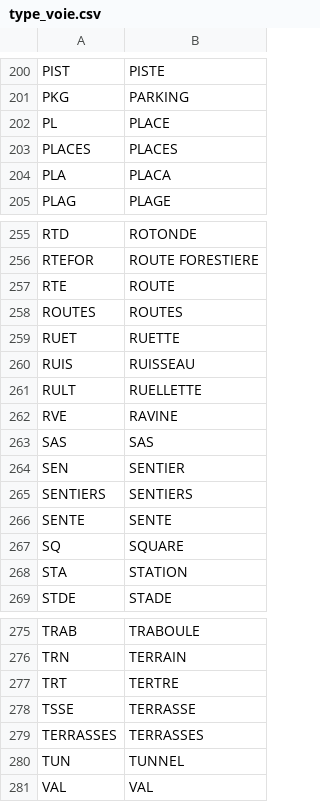
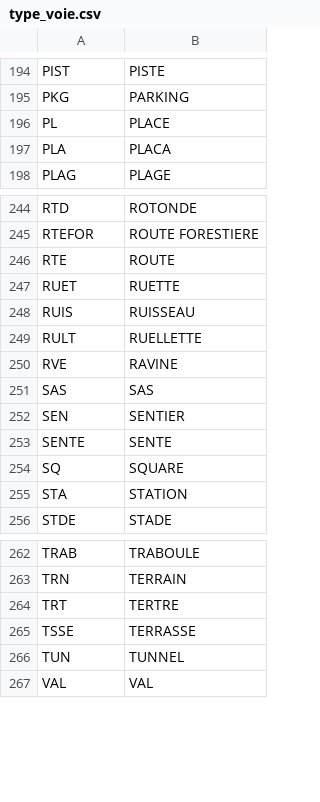
Before and after one commit to InseeFrLab/gaia-decoupage-nom-voie, a CSV file: data/type_voie.csv, drawn as a sheet; only a part is shown, gaps mark what is left out; the diff covers the shown part only; the diff names each change by its address in the sheet, - before the commit and + after, or states it on an @@ line.

```diff
--- a/data/type_voie.csv
+++ b/data/type_voie.csv
-row 203: PLACES | PLACES
-row 258: ROUTES | ROUTES
-row 265: SENTIERS | SENTIERS
-row 279: TERRASSES | TERRASSES
```
Also changed, not shown: 14 removed rows elsewhere in this file, 1 other file.
